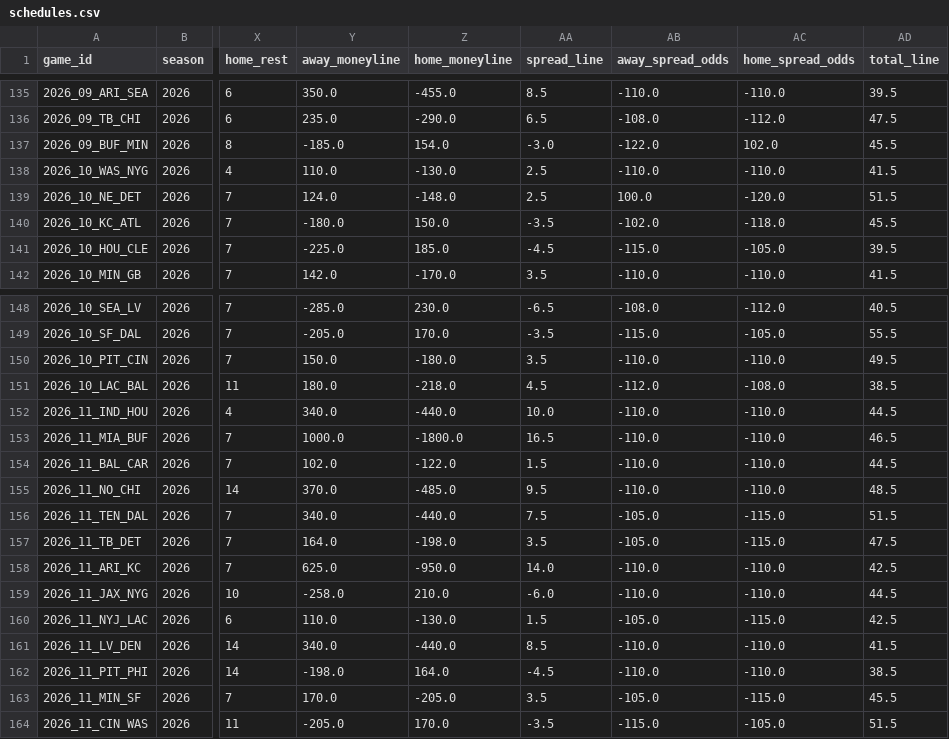
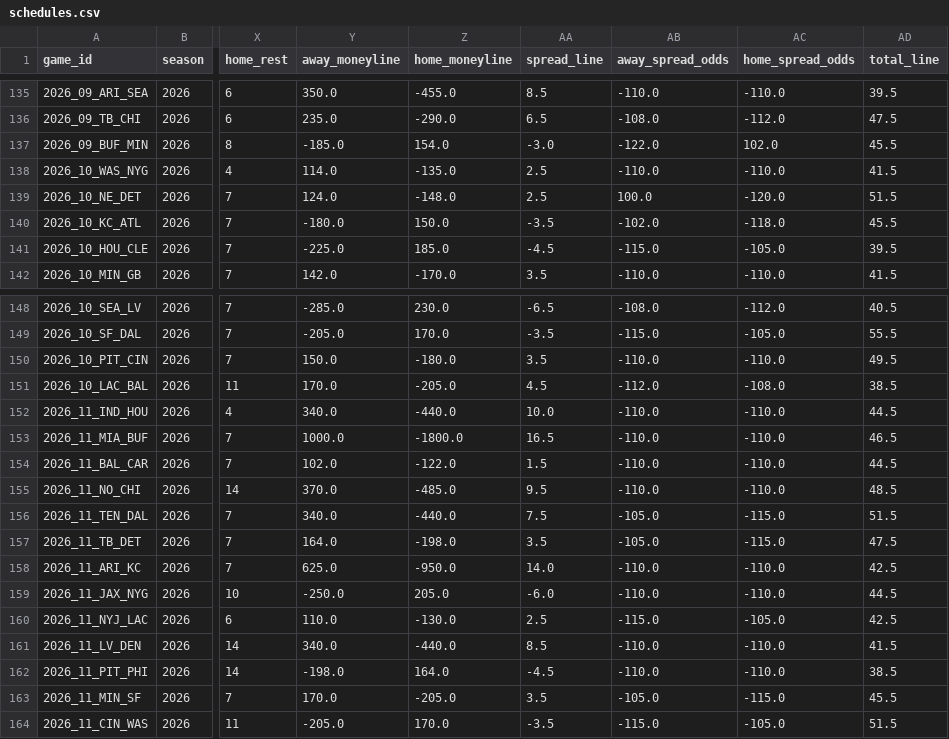
Before and after one commit to turernt/nfl-ai-predictor, a CSV file: data/schedules.csv, drawn as a sheet; only a part is shown, gaps mark what is left out; the diff names each change by its address in the sheet, - before the commit and + after, or states it on an @@ line.

```diff
--- a/data/schedules.csv
+++ b/data/schedules.csv
-Y138 (away_moneyline): 110.0
+Y138 (away_moneyline): 114.0
-Z138 (home_moneyline): -130.0
+Z138 (home_moneyline): -135.0
-Y151 (away_moneyline): 180.0
+Y151 (away_moneyline): 170.0
-Z151 (home_moneyline): -218.0
+Z151 (home_moneyline): -205.0
-Y159 (away_moneyline): -258.0
+Y159 (away_moneyline): -250.0
-Z159 (home_moneyline): 210.0
+Z159 (home_moneyline): 205.0
-AA160 (spread_line): 1.5
+AA160 (spread_line): 2.5
-AB160 (away_spread_odds): -105.0
+AB160 (away_spread_odds): -115.0
-AC160 (home_spread_odds): -115.0
+AC160 (home_spread_odds): -105.0
```
Also changed, not shown: 10 other files.
